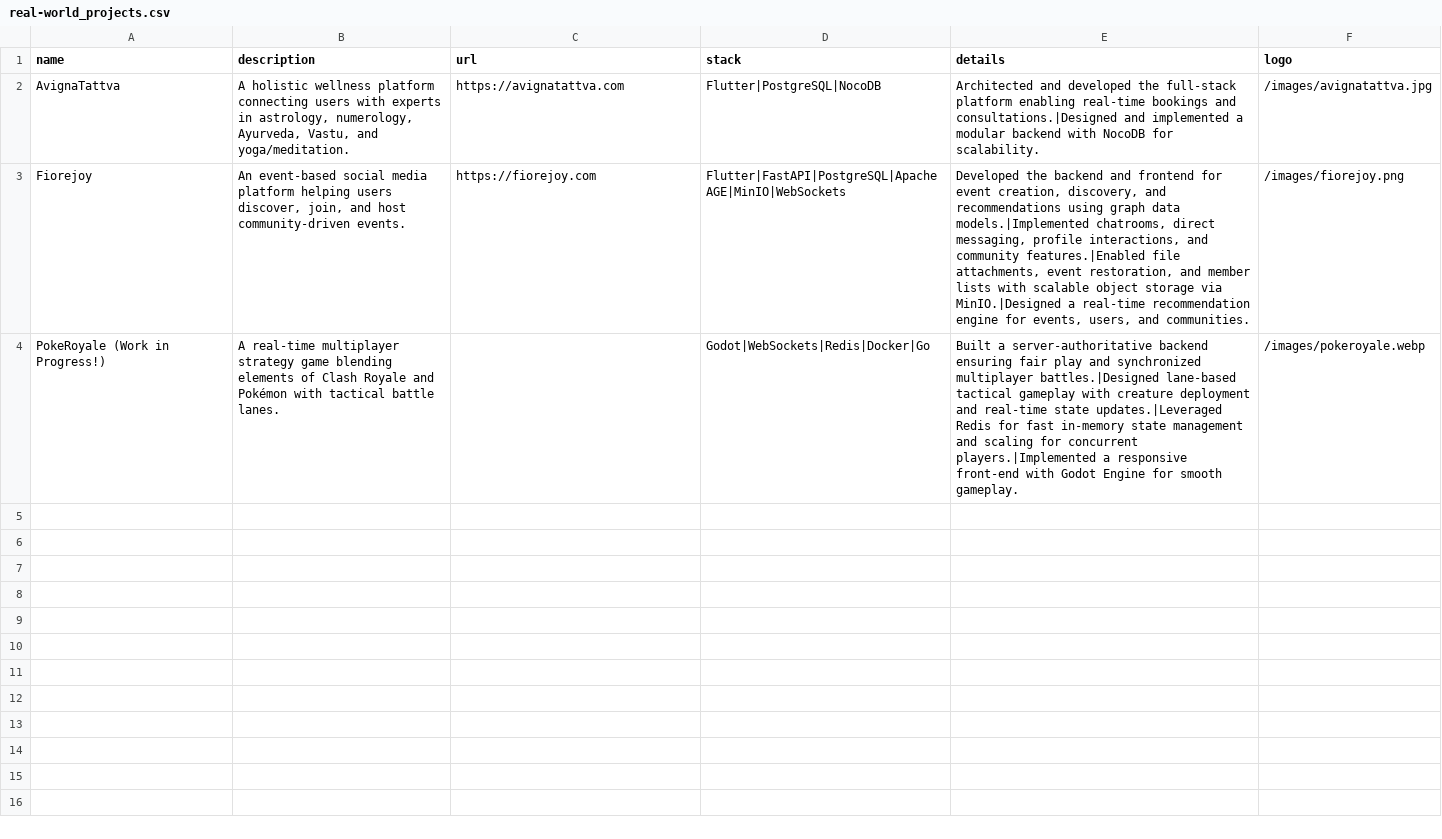
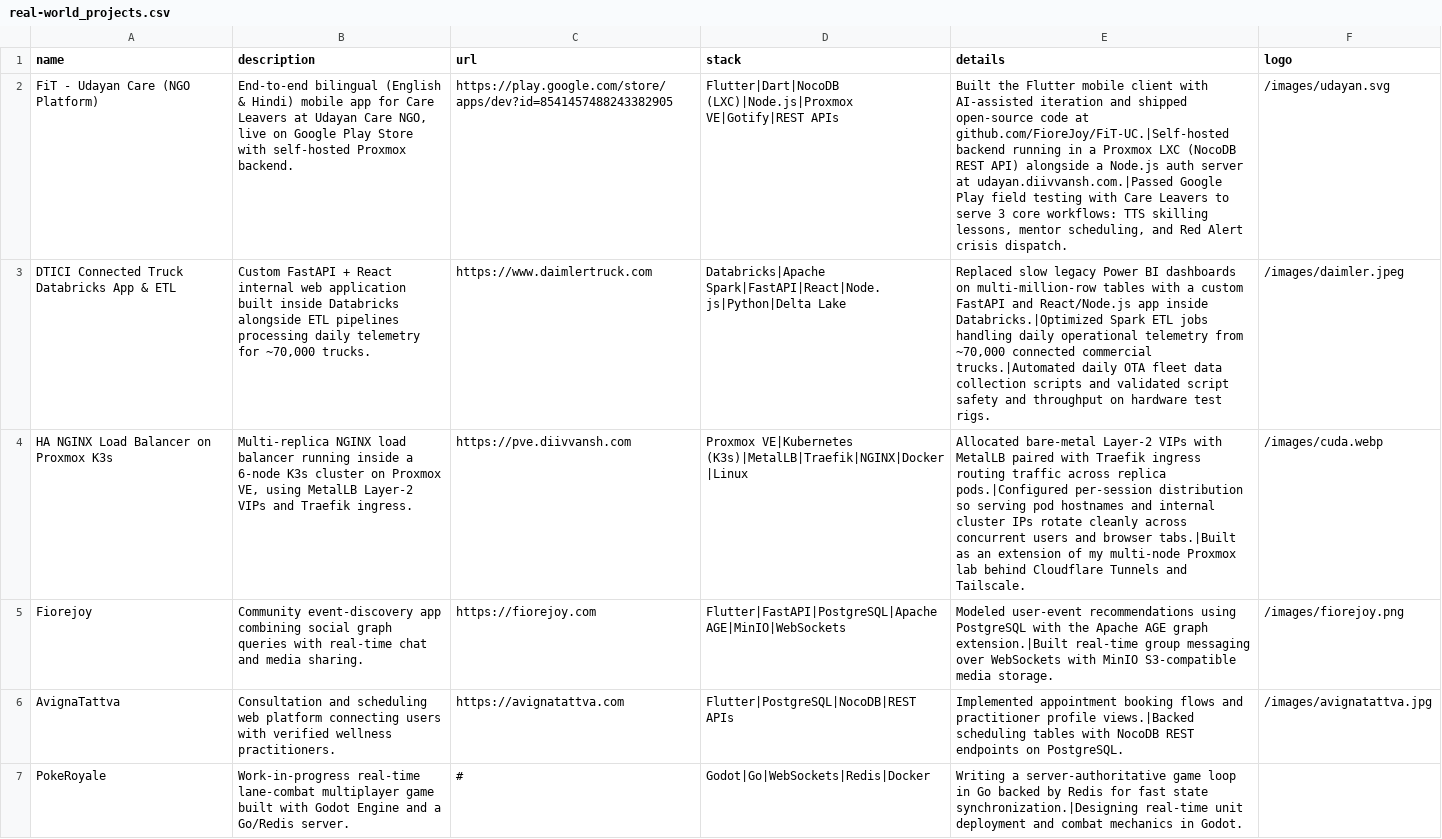
Before and after one commit to Divansh369/portfolio, a CSV file: data/real-world_projects.csv, drawn as a sheet; removed rows and columns are numbered as before the commit, all else as after; the diff names each change by its address in the sheet, - before the commit and + after, or states it on an @@ line.

Commit message:
deploy: 8714560fd48d6be5e7f3f1473b2899ef90c507dc

```diff
--- a/data/real-world_projects.csv
+++ b/data/real-world_projects.csv
-row 2: AvignaTattva | A holistic wellness platform connecting users with experts in astrology, numerology, Ayurveda, Vastu, and yoga/meditation. | https://avignatattva.com | Flutter|PostgreSQL|NocoDB | Architected and developed the full-stack platform enabling real-time bookings and consultations.|Designed and implemented a modular backend with NocoDB for scalability. | /images/avignatattva.jpg
+row 2: FiT - Udayan Care (NGO Platform) | End-to-end bilingual (English & Hindi) mobile app for Care Leavers at Udayan Care NGO, live on Google Play Store with self-hosted Proxmox backend. | https://play.google.com/store/apps/dev?id=8541457488243382905 | Flutter|Dart|NocoDB (LXC)|Node.js|Proxmox VE|Gotify|REST APIs | Built the Flutter mobile client with AI-assisted iteration and shipped open-source code at github.com/FioreJoy/FiT-UC.|Self-hosted backend running in a Proxmox LXC (NocoDB REST API) alongside a Node.js auth server at udayan.diivvansh.com.|Passed Google Play field testing with Care Leavers to serve 3 core workflows: TTS skilling lessons, mentor scheduling, and Red Alert crisis dispatch. | /images/udayan.svg
+row 3: DTICI Connected Truck Databricks App & ETL | Custom FastAPI + React internal web application built inside Databricks alongside ETL pipelines processing daily telemetry for ~70,000 trucks. | https://www.daimlertruck.com | Databricks|Apache Spark|FastAPI|React|Node.js|Python|Delta Lake | Replaced slow legacy Power BI dashboards on multi-million-row tables with a custom FastAPI and React/Node.js app inside Databricks.|Optimized Spark ETL jobs handling daily operational telemetry from ~70,000 connected commercial trucks.|Automated daily OTA fleet data collection scripts and validated script safety and throughput on hardware test rigs. | /images/daimler.jpeg
+row 4: HA NGINX Load Balancer on Proxmox K3s | Multi-replica NGINX load balancer running inside a 6-node K3s cluster on Proxmox VE, using MetalLB Layer-2 VIPs and Traefik ingress. | https://pve.diivvansh.com | Proxmox VE|Kubernetes (K3s)|MetalLB|Traefik|NGINX|Docker|Linux | Allocated bare-metal Layer-2 VIPs with MetalLB paired with Traefik ingress routing traffic across replica pods.|Configured per-session distribution so serving pod hostnames and internal cluster IPs rotate cleanly across concurrent users and browser tabs.|Built as an extension of my multi-node Proxmox lab behind Cloudflare Tunnels and Tailscale. | /images/cuda.webp
-B5 (description): An event-based social media platform helping users discover, join, and host community-driven events.
+B5 (description): Community event-discovery app combining social graph queries with real-time chat and media sharing.
-E5 (details): Developed the backend and frontend for event creation, discovery, and recommendations using graph data models.|Implemented chatrooms, direct messaging, profile interactions, and community features.|Enabled file attachments, event restoration, and member lists with scalable object storage via MinIO.|Designed a real-time recommendation engine for events, users, and communities.
+E5 (details): Modeled user-event recommendations using PostgreSQL with the Apache AGE graph extension.|Built real-time group messaging over WebSockets with MinIO S3-compatible media storage.
-row 4: PokeRoyale (Work in Progress!) | A real-time multiplayer strategy game blending elements of Clash Royale and Pokémon with tactical battle lanes. |  | Godot|WebSockets|Redis|Docker|Go | Built a server-authoritative backend ensuring fair play and synchronized multiplayer battles.|Designed lane-based tactical gameplay with creature deployment and real-time state updates.|Leveraged Redis for fast in-memory state management and scaling for concurrent players.|Implemented a responsive front-end with Godot Engine for smooth gameplay. | /images/pokeroyale.webp
+row 6: AvignaTattva | Consultation and scheduling web platform connecting users with verified wellness practitioners. | https://avignatattva.com | Flutter|PostgreSQL|NocoDB|REST APIs | Implemented appointment booking flows and practitioner profile views.|Backed scheduling tables with NocoDB REST endpoints on PostgreSQL. | /images/avignatattva.jpg
+row 7: PokeRoyale | Work-in-progress real-time lane-combat multiplayer game built with Godot Engine and a Go/Redis server. | # | Godot|Go|WebSockets|Redis|Docker | Writing a server-authoritative game loop in Go backed by Redis for fast state synchronization.|Designing real-time unit deployment and combat mechanics in Godot.
```
Also changed, not shown: data/about.csv, data/experience.csv, 21 other files.
